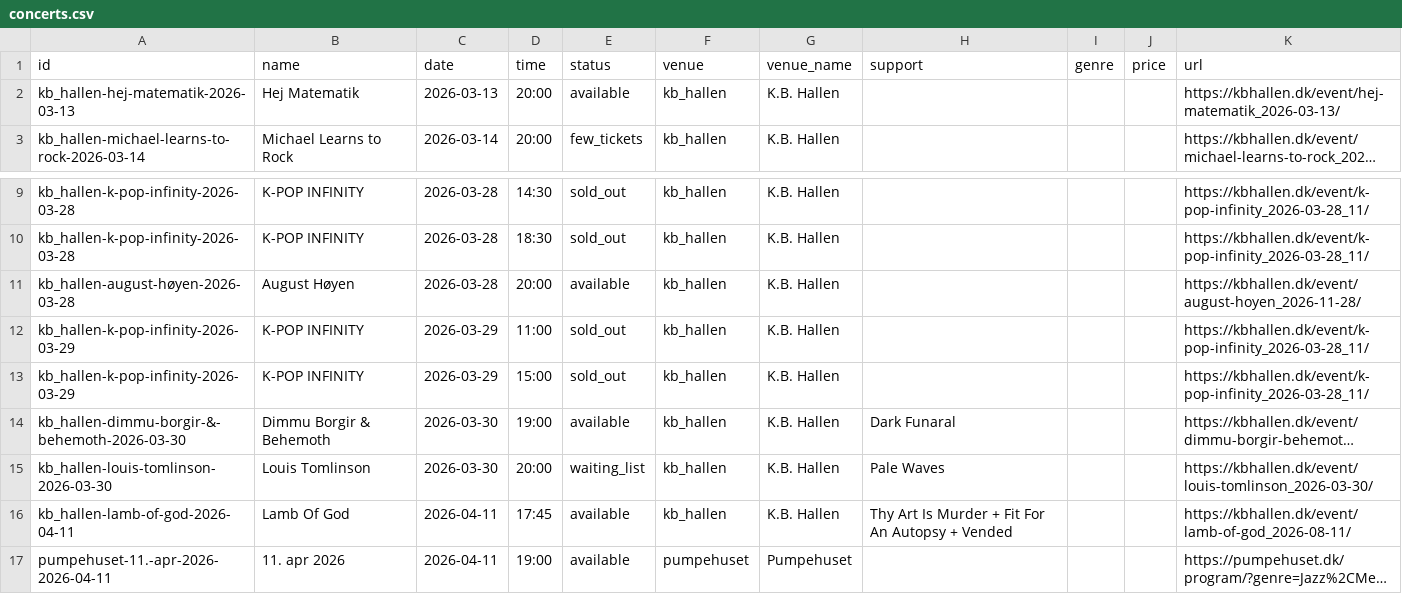
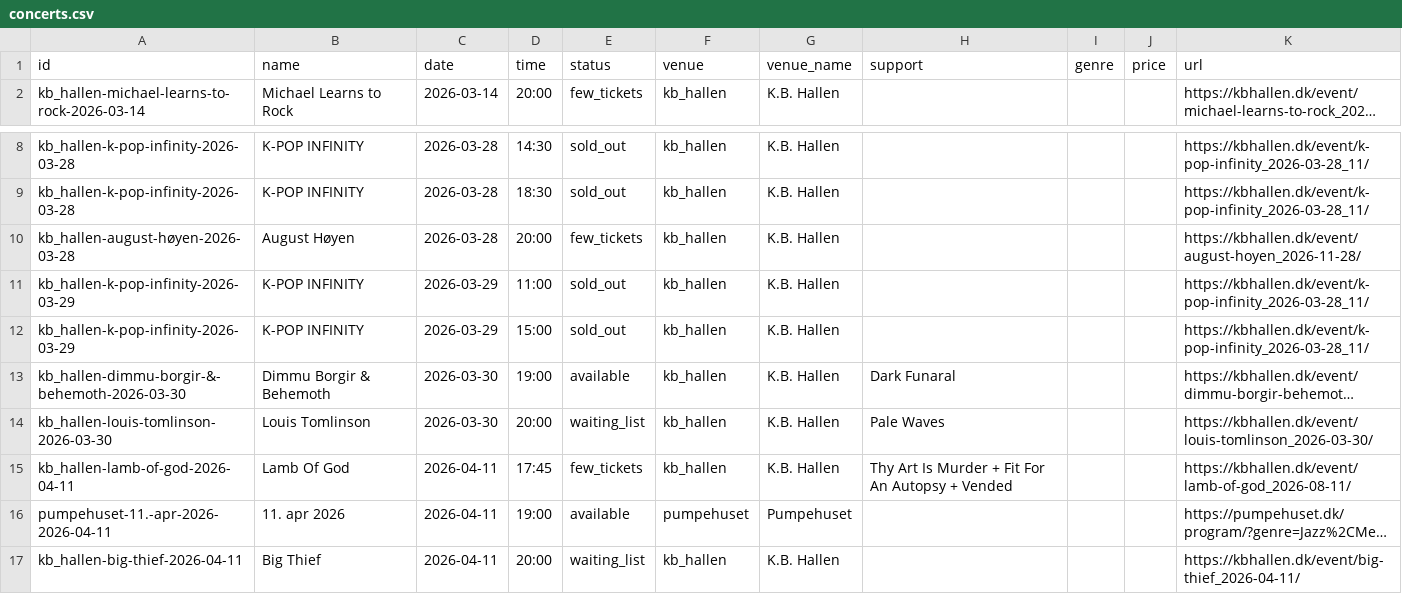
Before and after one commit to herrandyjohansson/lab, a CSV file: CopenMusic/output/concerts.csv, drawn as a sheet; only a part is shown, gaps mark what is left out; the shorter side is filled out with more unchanged rows; long unchanged cells end in …; removed rows and columns are numbered as before the commit, all else as after; the diff names each change by its address in the sheet, - before the commit and + after, or states it on an @@ line.

```diff
--- a/CopenMusic/output/concerts.csv
+++ b/CopenMusic/output/concerts.csv
-row 2: kb_hallen-hej-matematik-2026-03-13 | Hej Matematik | 2026-03-13 | 20:00 | available | kb_hallen | K.B. Hallen |  |  |  | https://kbhallen.dk/event/hej-matematik_2026-03-13/
-E10 (status): available
+E10 (status): few_tickets
-E15 (status): available
+E15 (status): few_tickets
```
Also changed, not shown: 2 other files.
